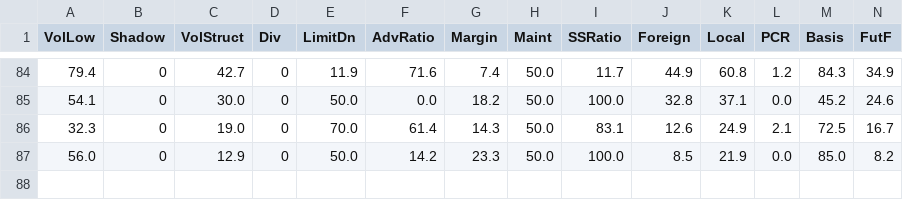
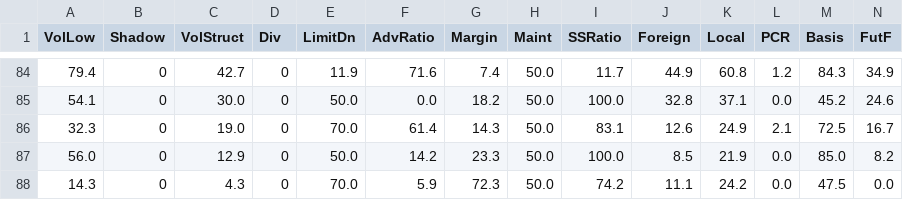
Before and after one commit to labr999/taiwan-bottom-index, a CSV file: data/scores.csv, drawn as a sheet; only a part is shown, gaps mark what is left out; rows hold the shown columns only; the diff names each change by its address in the sheet, - before the commit and + after, or states it on an @@ line.

```diff
--- a/data/scores.csv
+++ b/data/scores.csv
+row 88: 14.3 | 0 | 4.3 | 0 | 70.0 | 5.9 | 72.3 | 50.0 | 74.2 | 11.1 | 24.2 | 0.0 | 47.5 | 0.0
```
Also changed, not shown: data/history.csv.
